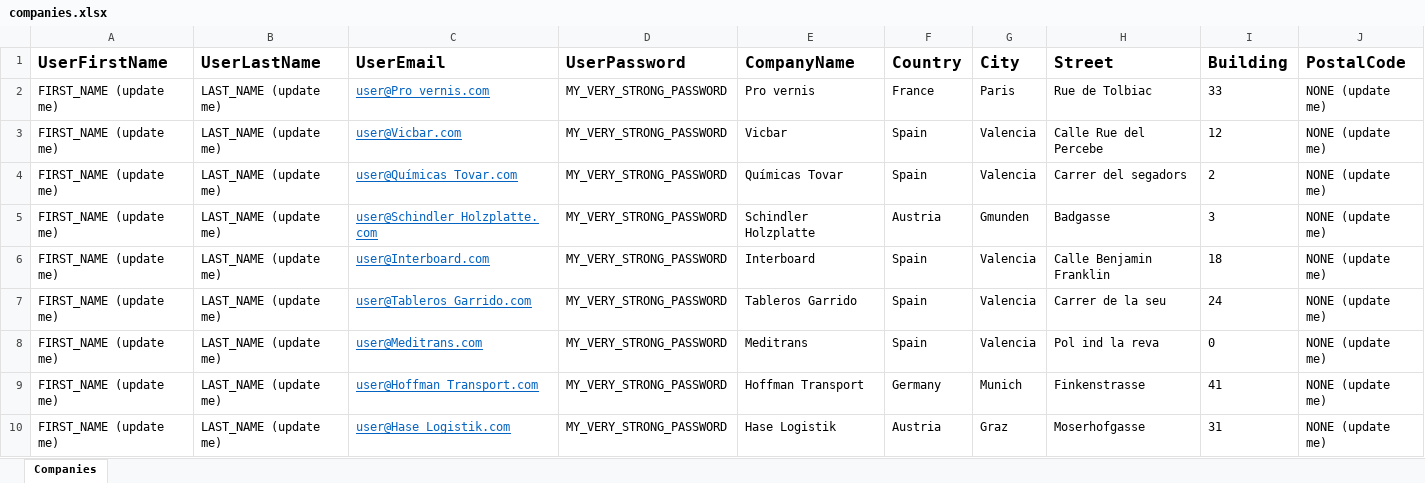
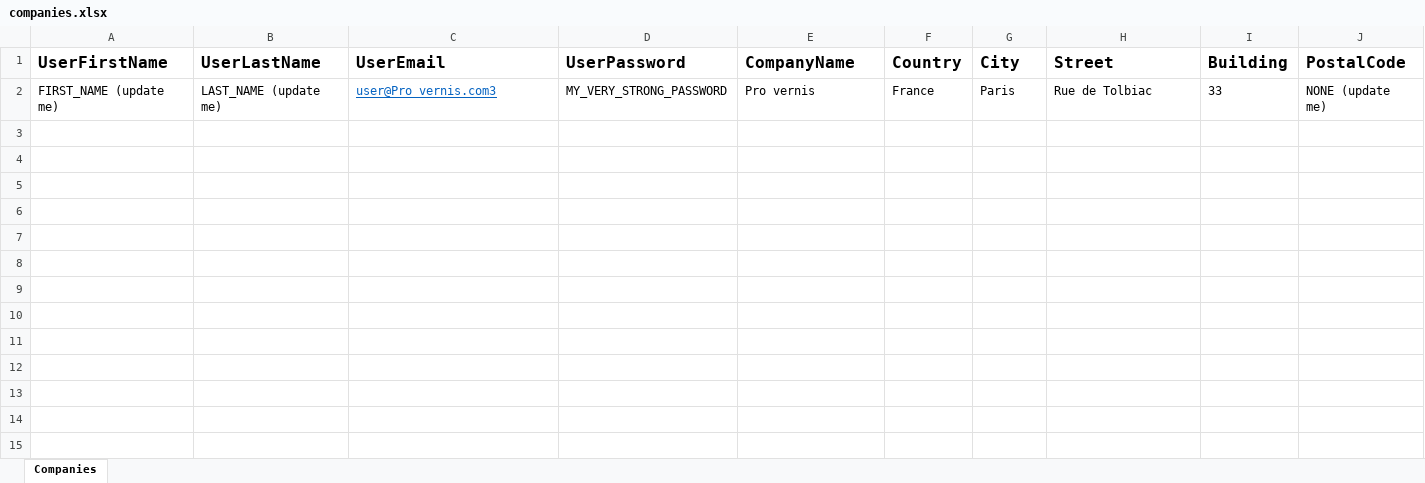
Before and after one commit to nimble-platform/registration-service, an Excel workbook: companies.xlsx, sheet Companies, drawn as a sheet; values as stored, in another font and other column widths than the file's, no borders; the diff names each change by its address in the sheet, - before the commit and + after, or states it on an @@ line.

```diff
--- a/companies.xlsx (sheet Companies)
+++ b/companies.xlsx (sheet Companies)
-C2 (UserEmail): user@Pro_vernis.com
+C2 (UserEmail): user@Pro_vernis.com3
-row 3: FIRST_NAME (update me) | LAST_NAME (update me) | user@Vicbar.com | MY_VERY_STRONG_PASSWORD | Vicbar | Spain | Valencia | Calle Rue del Percebe | 12 | NONE (update me)
-row 4: FIRST_NAME (update me) | LAST_NAME (update me) | user@Químicas_Tovar.com | MY_VERY_STRONG_PASSWORD | Químicas Tovar | Spain | Valencia | Carrer del segadors | 2 | NONE (update me)
-row 5: FIRST_NAME (update me) | LAST_NAME (update me) | user@Schindler_Holzplatte.com | MY_VERY_STRONG_PASSWORD | Schindler Holzplatte | Austria | Gmunden | Badgasse | 3 | NONE (update me)
-row 6: FIRST_NAME (update me) | LAST_NAME (update me) | user@Interboard.com | MY_VERY_STRONG_PASSWORD | Interboard | Spain | Valencia | Calle Benjamin Franklin | 18 | NONE (update me)
-row 7: FIRST_NAME (update me) | LAST_NAME (update me) | user@Tableros_Garrido.com | MY_VERY_STRONG_PASSWORD | Tableros Garrido | Spain | Valencia | Carrer de la seu | 24 | NONE (update me)
-row 8: FIRST_NAME (update me) | LAST_NAME (update me) | user@Meditrans.com | MY_VERY_STRONG_PASSWORD | Meditrans | Spain | Valencia | Pol ind la reva | 0 | NONE (update me)
-row 9: FIRST_NAME (update me) | LAST_NAME (update me) | user@Hoffman_Transport.com | MY_VERY_STRONG_PASSWORD | Hoffman Transport | Germany | Munich | Finkenstrasse | 41 | NONE (update me)
-row 10: FIRST_NAME (update me) | LAST_NAME (update me) | user@Hase_Logistik.com | MY_VERY_STRONG_PASSWORD | Hase Logistik | Austria | Graz | Moserhofgasse | 31 | NONE (update me)
```
Also changed, not shown: 2 other files.
